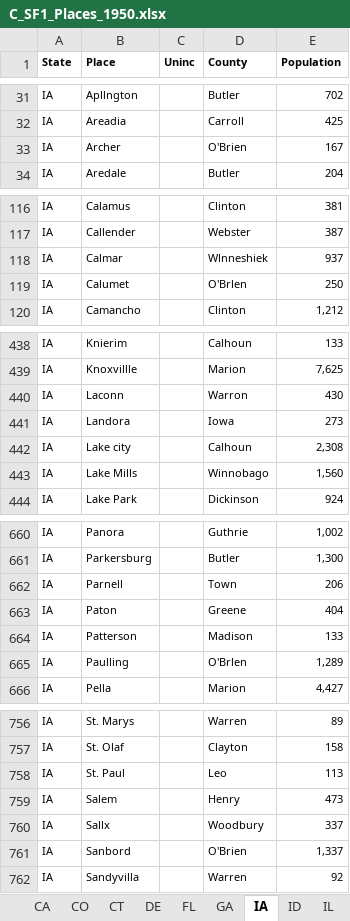
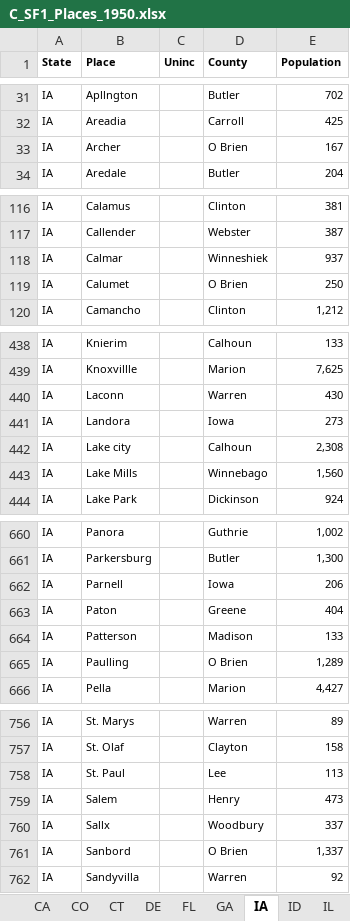
Before and after one commit to metroatlas/dbpublic, an Excel workbook: data/C_SF1_Places_1950.xlsx, sheet IA, drawn as a sheet; only a part is shown, gaps mark what is left out; values as stored, in another font and other column widths than the file's, no borders; the diff covers the shown part only; the diff names each change by its address in the sheet, - before the commit and + after, or states it on an @@ line.

```diff
--- a/data/C_SF1_Places_1950.xlsx (sheet IA)
+++ b/data/C_SF1_Places_1950.xlsx (sheet IA)
-D33 (County): O'Brien
+D33 (County): O Brien
-D118 (County): Wlnneshiek
+D118 (County): Winneshiek
-D119 (County): O'Brlen
+D119 (County): O Brien
-D440 (County): Warron
+D440 (County): Warren
-D443 (County): Winnobago
+D443 (County): Winnebago
-D662 (County): Town
+D662 (County): Iowa
-D665 (County): O'Brlen
+D665 (County): O Brien
-D758 (County): Leo
+D758 (County): Lee
-D761 (County): O'Brien
+D761 (County): O Brien
```
Also changed, not shown: 29 edited cells elsewhere in this sheet, sheet MO, sheet IL, sheet MN, sheet LA, sheet IN, sheet NY, 29 more sheets, 5 other files.
